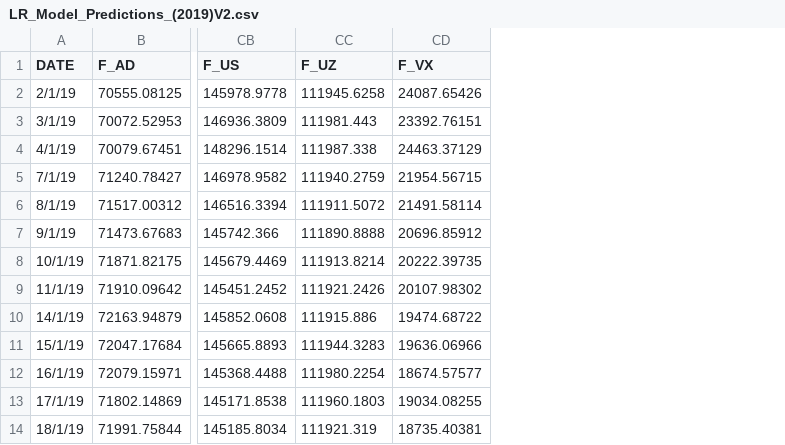
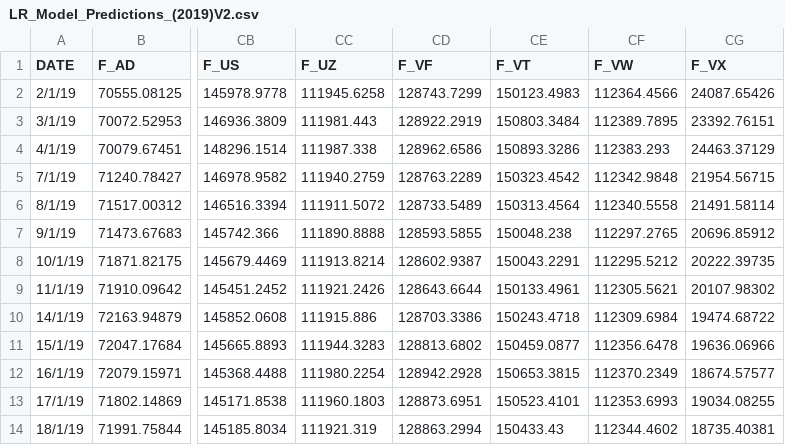
Before and after one commit to LiTangqing/ARIMAMAS, a CSV file: prediction_models/csv_for_stacking/LR_Model_Predictions_(2019)V2.csv, drawn as a sheet; only a part is shown, gaps mark what is left out; the diff names each change by its address in the sheet, - before the commit and + after, or states it on an @@ line.

Commit message:
Revert "Merge branch 'master' of https://github.com/LiTangqing/ARIMAMAS"
This reverts commit 50705533d055aba91dda10347d159731cff654b5, reversing
changes made to dda60a8099b13927ffe7959fc9b7a5c76f31c693.

```diff
--- a/prediction_models/csv_for_stacking/LR_Model_Predictions_(2019)V2.csv
+++ b/prediction_models/csv_for_stacking/LR_Model_Predictions_(2019)V2.csv
+column CD (F_VF), rows 2-14: 128743.7299 | 128922.2919 | 128962.6586 | 128763.2289 | 128733.5489 | 128593.5855 | 128602.9387 | 128643.6644 | 128703.3386 | 128813.6802 | 128942.2928 | 128873.6951 | 128863.2994
+column CE (F_VT), rows 2-14: 150123.4983 | 150803.3484 | 150893.3286 | 150323.4542 | 150313.4564 | 150048.238 | 150043.2291 | 150133.4961 | 150243.4718 | 150459.0877 | 150653.3815 | 150523.4101 | 150433.43
+column CF (F_VW), rows 2-14: 112364.4566 | 112389.7895 | 112383.293 | 112342.9848 | 112340.5558 | 112297.2765 | 112295.5212 | 112305.5621 | 112309.6984 | 112356.6478 | 112370.2349 | 112353.6993 | 112344.4602
```
